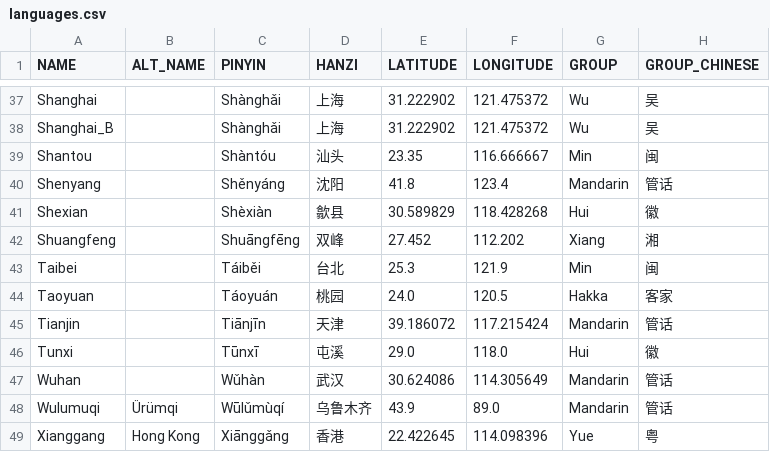
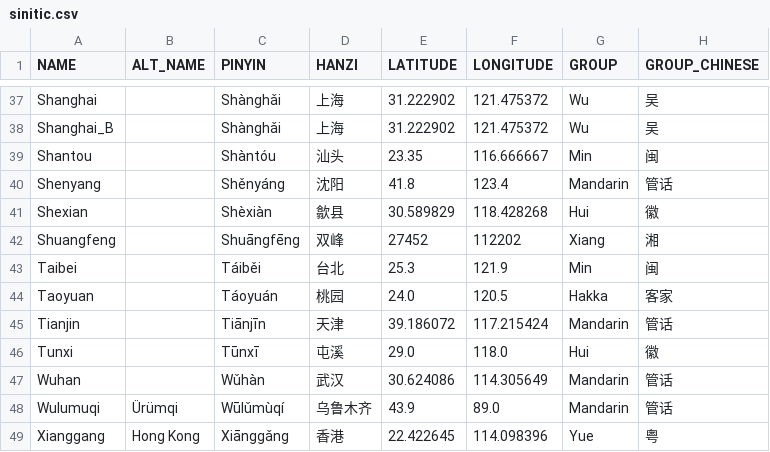
Before and after one commit to digling/cddb, a CSV file: varieties/sinitic.csv (was languages.csv), drawn as a sheet; only a part is shown, gaps mark what is left out; the diff names each change by its address in the sheet, - before the commit and + after, or states it on an @@ line.

```diff
--- a/languages.csv
+++ b/varieties/sinitic.csv
-E42 (LATITUDE): 27.452
+E42 (LATITUDE): 27452
-F42 (LONGITUDE): 112.202
+F42 (LONGITUDE): 112202
```
Also changed, not shown: 3 other files.
